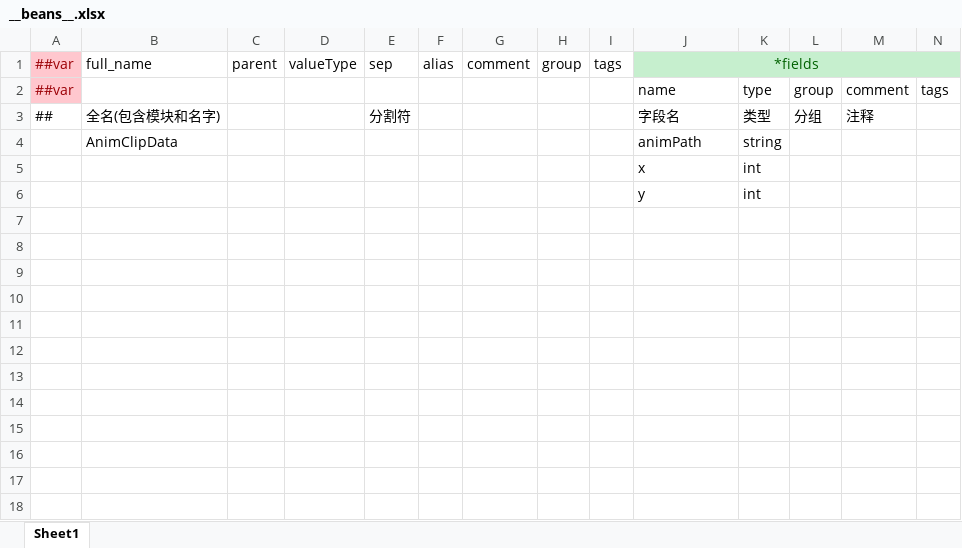
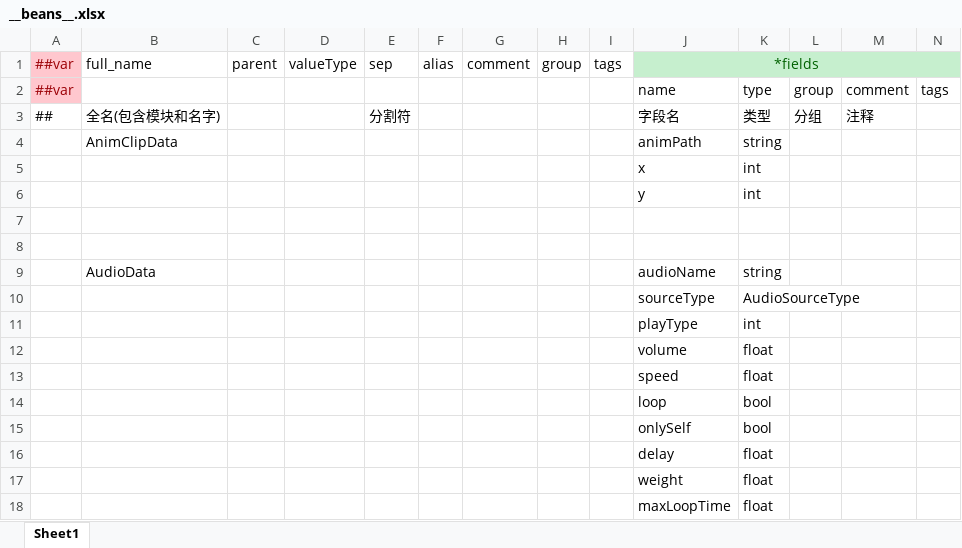
Before and after one commit to picnic99/BreakZone2, an Excel workbook: Config/Datas/__beans__.xlsx, sheet Sheet1, drawn as a sheet; values as stored, in another font and other column widths than the file's, no borders; the diff names each change by its address in the sheet, - before the commit and + after, or states it on an @@ line.

```diff
--- a/Config/Datas/__beans__.xlsx (sheet Sheet1)
+++ b/Config/Datas/__beans__.xlsx (sheet Sheet1)
+row 7: (empty)
+row 8: (empty)
+row 9:  | AudioData |  |  |  |  |  |  |  | audioName | string
+row 10:  |  |  |  |  |  |  |  |  | sourceType | AudioSourceType
+row 11:  |  |  |  |  |  |  |  |  | playType | int
+row 12:  |  |  |  |  |  |  |  |  | volume | float
+row 13:  |  |  |  |  |  |  |  |  | speed | float
+row 14:  |  |  |  |  |  |  |  |  | loop | bool
+row 15:  |  |  |  |  |  |  |  |  | onlySelf | bool
+row 16:  |  |  |  |  |  |  |  |  | delay | float
+row 17:  |  |  |  |  |  |  |  |  | weight | float
+row 18:  |  |  |  |  |  |  |  |  | maxLoopTime | float
```
Also changed, not shown: Config/Datas/Character.xlsx, Config/Datas/__enums__.xlsx, 39 other files.
